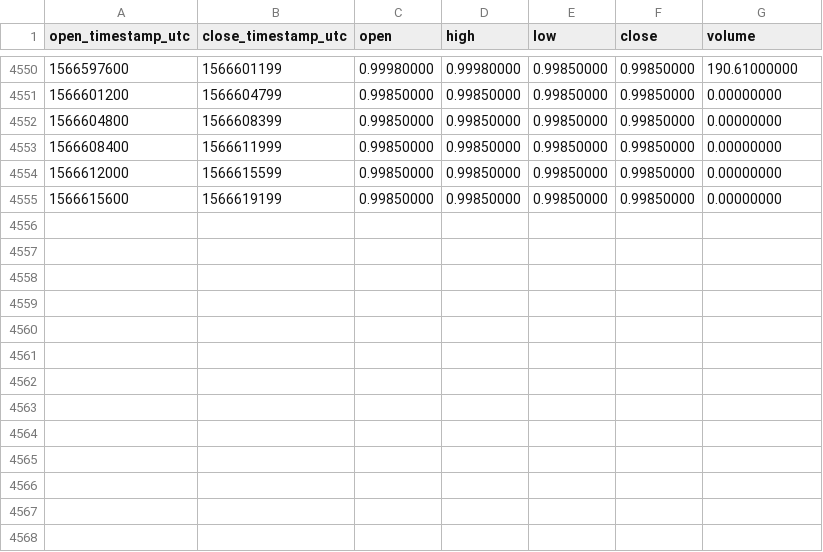
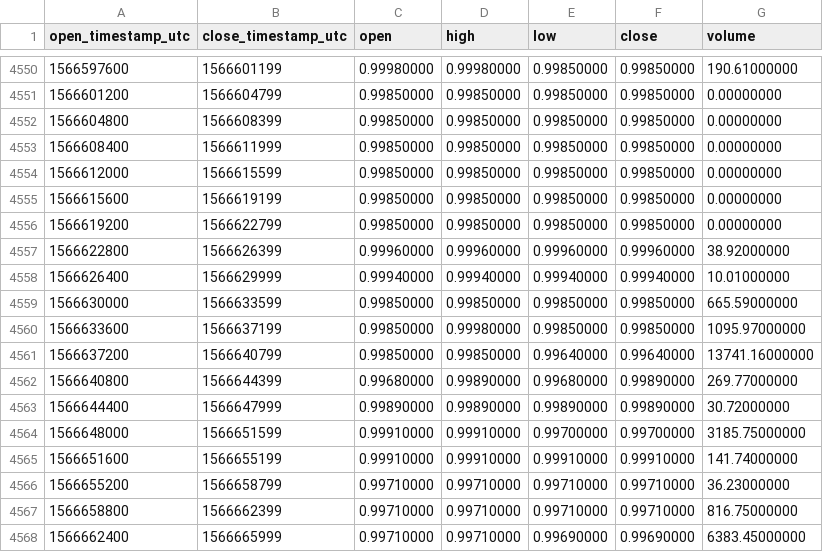
Before and after one commit to cryptobigbro/binance-USDSUSDC, a CSV file: binance-USDSUSDC-1h.csv, drawn as a sheet; only a part is shown, gaps mark what is left out.

Commit message:
Update OHLCV data.

```diff
--- a/binance-USDSUSDC-1h.csv
+++ b/binance-USDSUSDC-1h.csv
@@ -4555 +4555,14 @@ open_timestamp_utc,close_timestamp_utc,open,high,low,close,volume
 1566615600,1566619199,0.99850000,0.99850000,0.99850000,0.99850000,0.00000000
+1566619200,1566622799,0.99850000,0.99850000,0.99850000,0.99850000,0.00000000
+1566622800,1566626399,0.99960000,0.99960000,0.99960000,0.99960000,38.92000000
+1566626400,1566629999,0.99940000,0.99940000,0.99940000,0.99940000,10.01000000
+1566630000,1566633599,0.99850000,0.99850000,0.99850000,0.99850000,665.59000000
+1566633600,1566637199,0.99850000,0.99980000,0.99850000,0.99850000,1095.97000000
+1566637200,1566640799,0.99850000,0.99850000,0.99640000,0.99640000,13741.16000000
+1566640800,1566644399,0.99680000,0.99890000,0.99680000,0.99890000,269.77000000
+1566644400,1566647999,0.99890000,0.99890000,0.99890000,0.99890000,30.72000000
+1566648000,1566651599,0.99910000,0.99910000,0.99700000,0.99700000,3185.75000000
+1566651600,1566655199,0.99910000,0.99910000,0.99910000,0.99910000,141.74000000
+1566655200,1566658799,0.99710000,0.99710000,0.99710000,0.99710000,36.23000000
+1566658800,1566662399,0.99710000,0.99710000,0.99710000,0.99710000,816.75000000
+1566662400,1566665999,0.99710000,0.99710000,0.99690000,0.99690000,6383.45000000
```
